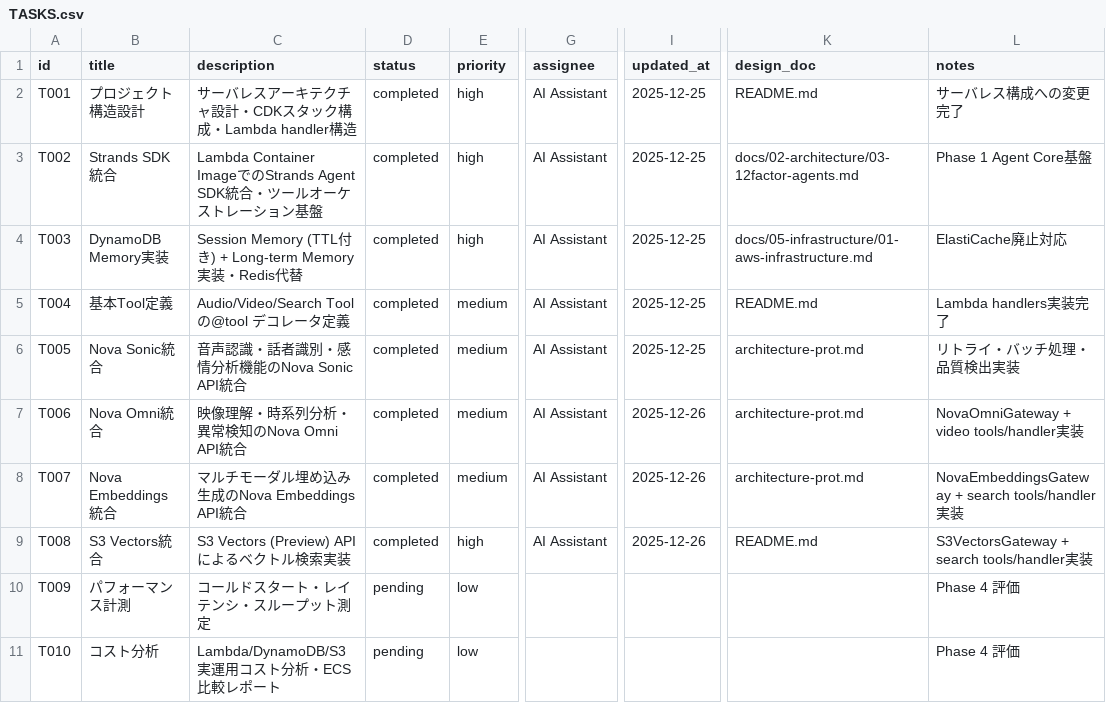
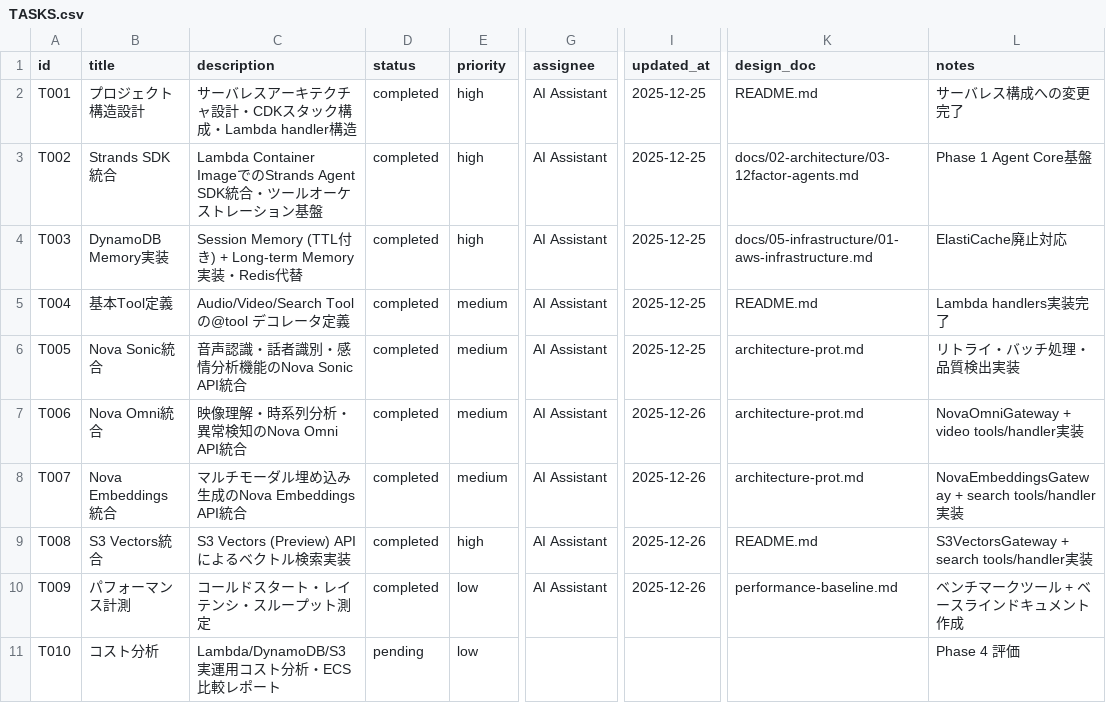
Before and after one commit to aezisai-inc/rd-bedrock-nova, a CSV file: docs/TASKS.csv, drawn as a sheet; only a part is shown, gaps mark what is left out; the diff names each change by its address in the sheet, - before the commit and + after, or states it on an @@ line.

Commit message:
feat(T009): パフォーマンス計測ツール・ベースライン作成
## 新規追加
- src/benchmarks/performance_metrics.py
  - PerformanceMetrics: メトリクス収集
  - LambdaBenchmark: Lambda関数ベンチマーク
  - measure_latency: レイテンシ計測
  - measure_cold_start: コールドスタート計測
  - measure_throughput: スループット計測
  - calculate_latency_stats: 統計計算 (min/max/mean/median/p95/p99)

- src/benchmarks/run_benchmarks.py
  - CLIベンチマークランナー
  - Nova Embeddings / S3 Vectors / DynamoDB 計測
  - JSON結果出力

- docs/performance-baseline.md
  - コールドスタート目安
  - Bedrock APIレイテンシ目安
  - S3 Vectorsレイテンシ目安
  - DynamoDBレイテンシ目安
  - コスト最適化ポイント
  - 監視メトリクス推奨

## 使用方法
python -m src.benchmarks.run_benchmarks --iterations 20

```diff
--- a/docs/TASKS.csv
+++ b/docs/TASKS.csv
-D10 (status): pending
+D10 (status): completed
-G10 (assignee): (empty)
+G10 (assignee): AI Assistant
-I10 (updated_at): (empty)
+I10 (updated_at): 2025-12-26
-K10 (design_doc): (empty)
+K10 (design_doc): performance-baseline.md
-L10 (notes): Phase 4 評価
+L10 (notes): ベンチマークツール + ベースラインドキュメント作成
```
Also changed, not shown: 4 other files.
